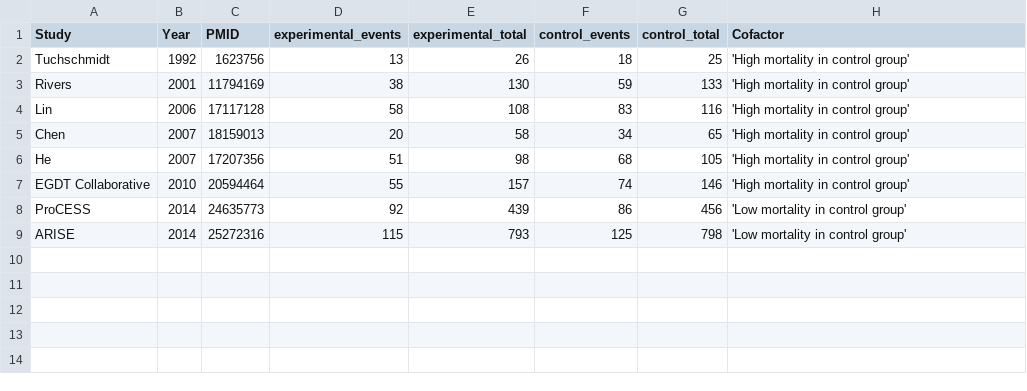
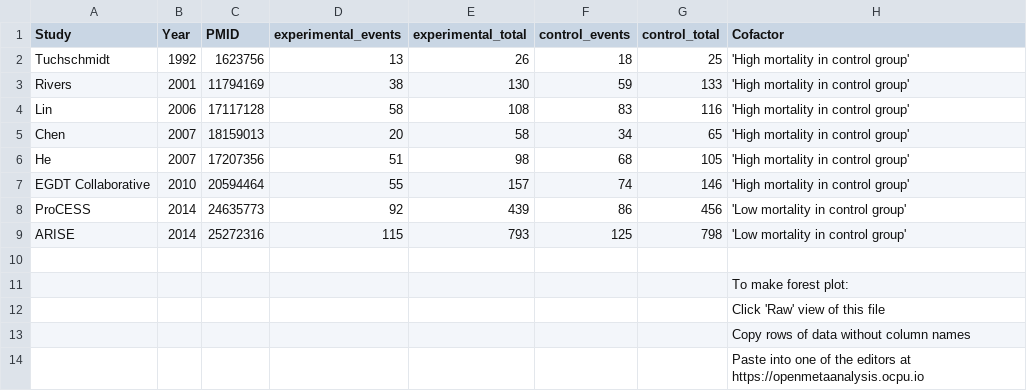
Before and after one commit to openMetaAnalysis/Template-a-full-living-systematic-review-of-interventions, a CSV file: data/all trials.csv, drawn as a sheet; the diff names each change by its address in the sheet, - before the commit and + after, or states it on an @@ line.

Commit message:
Added hints
For making forest plots

```diff
--- a/data/all trials.csv
+++ b/data/all trials.csv
+row 10: (empty)
+row 11:  |  |  |  |  |  |  | To make forest plot:
+row 12:  |  |  |  |  |  |  | Click 'Raw' view of this file
+row 13:  |  |  |  |  |  |  | Copy rows of data without column names
+row 14:  |  |  |  |  |  |  | Paste into one of the editors at https://openmetaanalysis.ocpu.io
```
